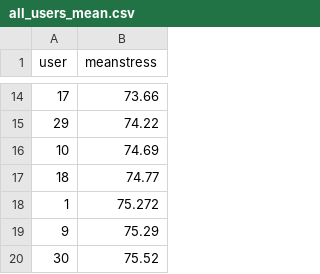
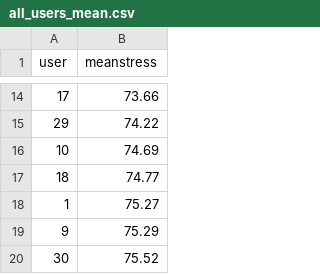
Before and after one commit to eparascho/ThesisFiles, a CSV file: all_users_mean.csv, drawn as a sheet; only a part is shown, gaps mark what is left out.

Commit message:
delete 1 decimal

```diff
--- a/all_users_mean.csv
+++ b/all_users_mean.csv
@@ -17,3 +17,3 @@ user,meanstress
 18,74.77
-1,75.272
+1,75.27
 9,75.29
```
